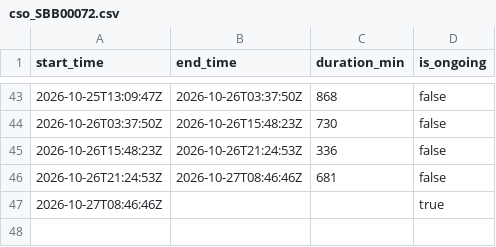
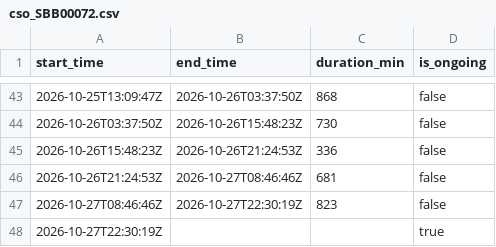
Before and after one commit to aallan/floodwatch, a CSV file: data/cso_SBB00072.csv, drawn as a sheet; only a part is shown, gaps mark what is left out.

```diff
--- a/data/cso_SBB00072.csv
+++ b/data/cso_SBB00072.csv
@@ -46,2 +46,3 @@ start_time,end_time,duration_min,is_ongoing
 2026-10-26T21:24:53Z,2026-10-27T08:46:46Z,681,false
-2026-10-27T08:46:46Z,,,true
+2026-10-27T08:46:46Z,2026-10-27T22:30:19Z,823,false
+2026-10-27T22:30:19Z,,,true
```
Also changed, not shown: data/cso_SBB00257.csv, data/cso_SBB00597.csv, 18 other files.
